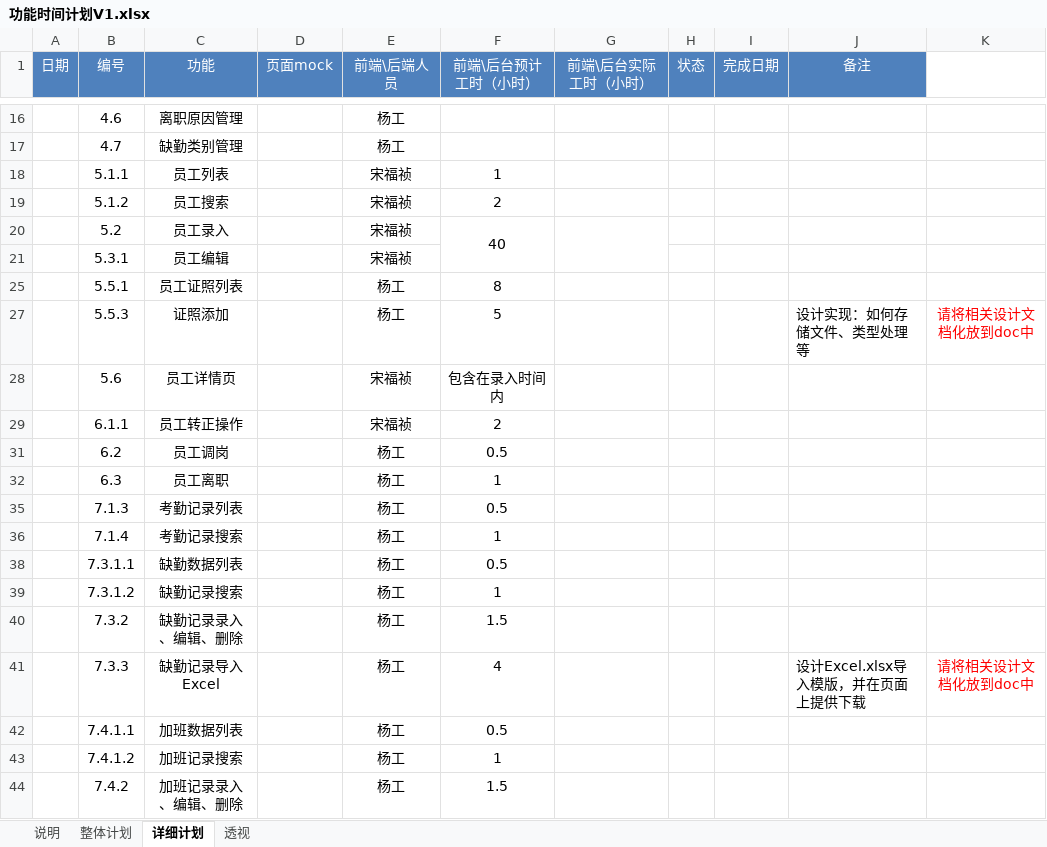
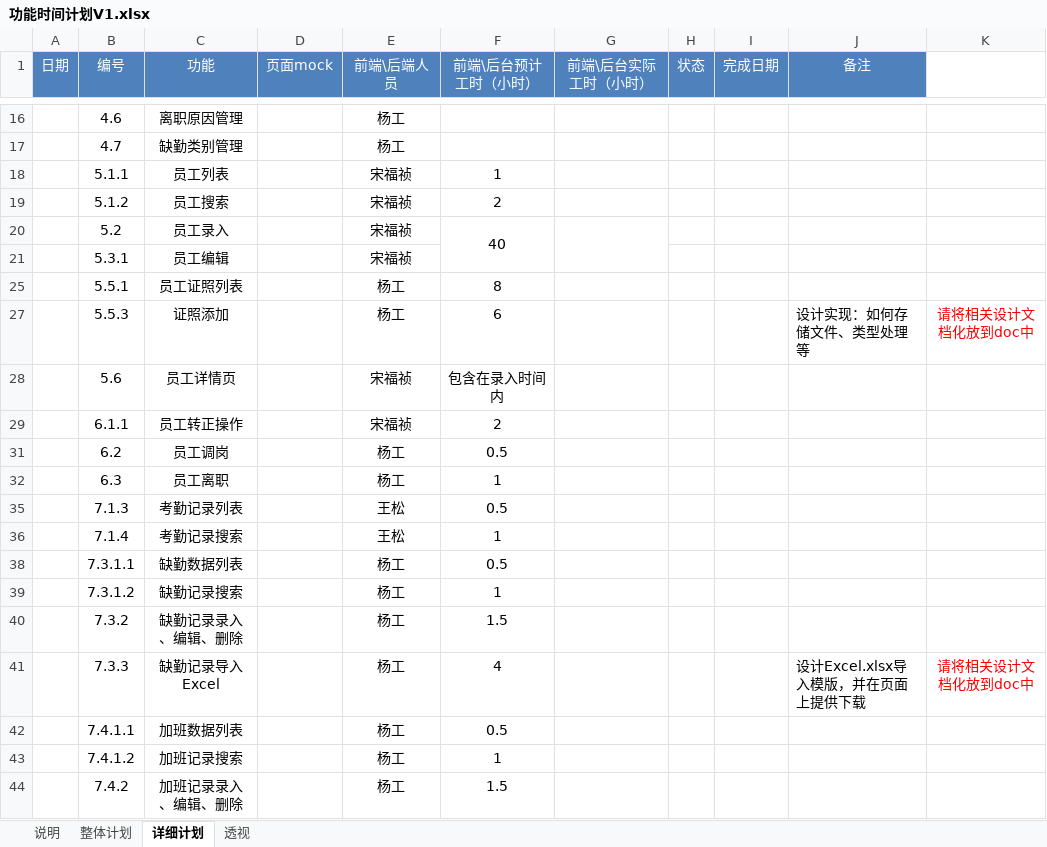
Before and after one commit to shentianyi/BlueHr, an Excel workbook: doc/功能时间计划V1.xlsx, sheet 详细计划, drawn as a sheet; only a part is shown, gaps mark what is left out; values as stored, in another font and other column widths than the file's, no borders; the diff names each change by its address in the sheet, - before the commit and + after, or states it on an @@ line.

```diff
--- a/doc/功能时间计划V1.xlsx (sheet 详细计划)
+++ b/doc/功能时间计划V1.xlsx (sheet 详细计划)
-F27 (前端\后台预计工时（小时）): 5
+F27 (前端\后台预计工时（小时）): 6
-E35:E36 (前端\后端人员): 杨工
+E35:E36 (前端\后端人员): 王松
```
Also changed, not shown: sheet 透视, doc/HR系统表单.xlsx, 33 other files.
